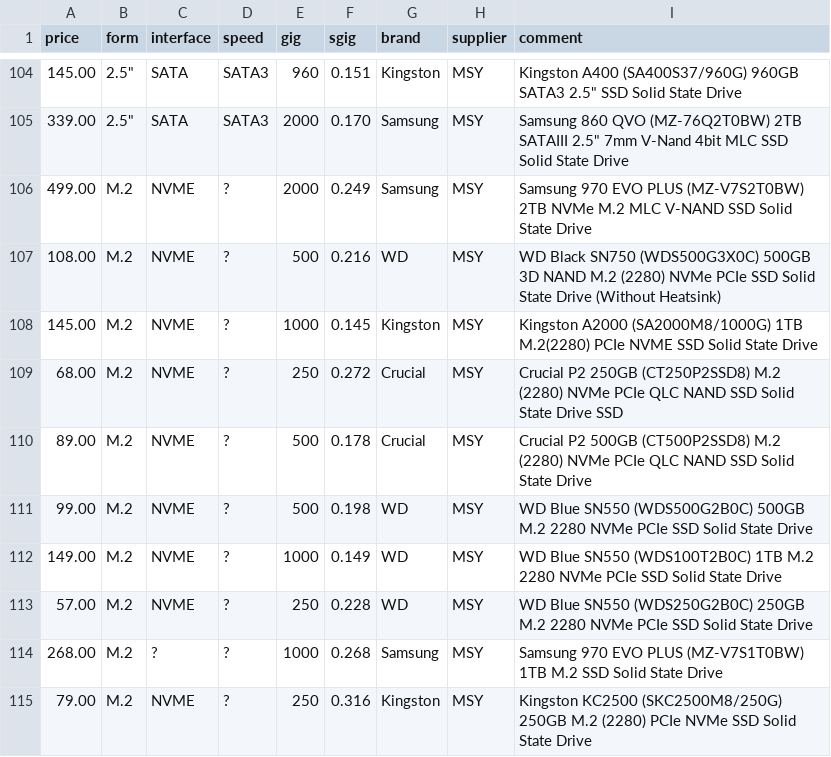
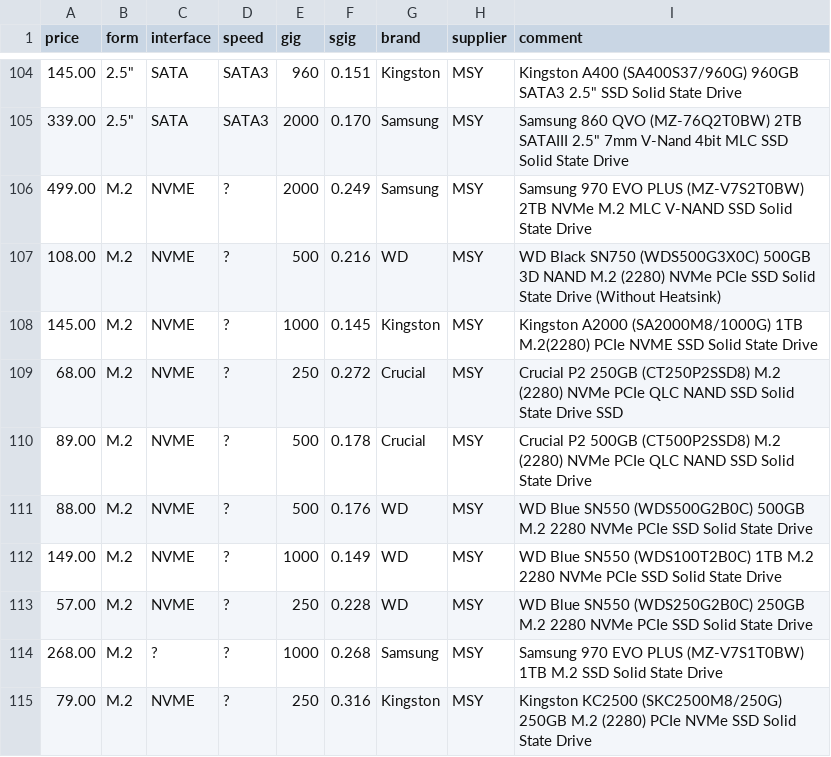
Before and after one commit to hamishcoleman/scrape-storage-prices, a CSV file: extract-msyhdd.csv, drawn as a sheet; only a part is shown, gaps mark what is left out; the diff covers the shown part only.

```diff
--- a/extract-msyhdd.csv
+++ b/extract-msyhdd.csv
@@ -110,3 +110,3 @@ price,form,interface,speed,gig,sgig,brand,supplier,comment
 89.00,M.2,NVME,?,500,0.178,Crucial,MSY,"Crucial P2 500GB (CT500P2SSD8) M.2 (2280) NVMe PCIe QLC NAND SSD Solid State Drive"
-99.00,M.2,NVME,?,500,0.198,WD,MSY,"WD Blue SN550 (WDS500G2B0C) 500GB M.2 2280 NVMe PCIe SSD Solid State Drive"
+88.00,M.2,NVME,?,500,0.176,WD,MSY,"WD Blue SN550 (WDS500G2B0C) 500GB M.2 2280 NVMe PCIe SSD Solid State Drive"
 149.00,M.2,NVME,?,1000,0.149,WD,MSY,"WD Blue SN550 (WDS100T2B0C) 1TB M.2 2280 NVMe PCIe SSD Solid State Drive"
```
Also changed, not shown: 2 added rows, 2 removed rows and 29 edited cells elsewhere in this file, extract-cplstorage.csv, 27 other files.
